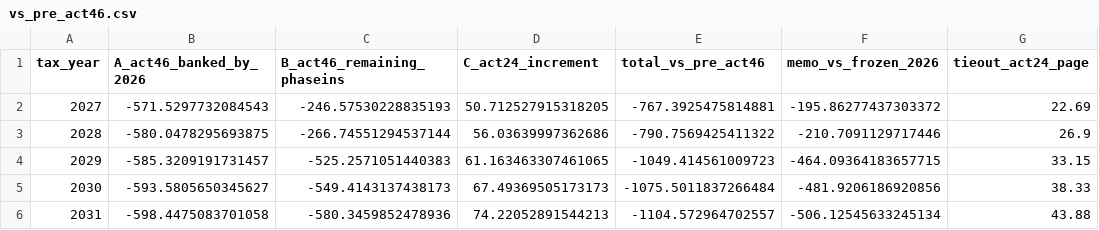
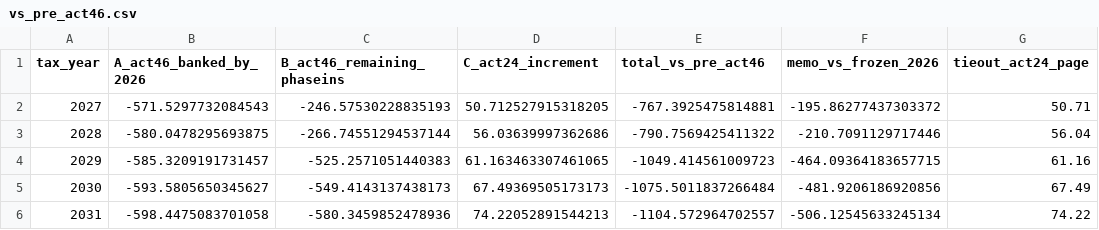
Before and after one commit to Hawaii-Appleseed/Census-Forecaster, a CSV file: site/data/act-24/vs_pre_act46.csv, drawn as a sheet.

```diff
--- a/site/data/act-24/vs_pre_act46.csv
+++ b/site/data/act-24/vs_pre_act46.csv
@@ -1,6 +1,6 @@
 tax_year,A_act46_banked_by_2026,B_act46_remaining_phaseins,C_act24_increment,total_vs_pre_act46,memo_vs_frozen_2026,tieout_act24_page
-2027,-571.5297732084543,-246.57530228835193,50.712527915318205,-767.3925475814881,-195.86277437303372,22.69
-2028,-580.0478295693875,-266.74551294537144,56.03639997362686,-790.7569425411322,-210.7091129717446,26.9
-2029,-585.3209191731457,-525.2571051440383,61.163463307461065,-1049.414561009723,-464.09364183657715,33.15
-2030,-593.5805650345627,-549.4143137438173,67.49369505173173,-1075.5011837266484,-481.9206186920856,38.33
-2031,-598.4475083701058,-580.3459852478936,74.22052891544213,-1104.572964702557,-506.12545633245134,43.88
+2027,-571.5297732084543,-246.57530228835193,50.712527915318205,-767.3925475814881,-195.86277437303372,50.71
+2028,-580.0478295693875,-266.74551294537144,56.03639997362686,-790.7569425411322,-210.7091129717446,56.04
+2029,-585.3209191731457,-525.2571051440383,61.163463307461065,-1049.414561009723,-464.09364183657715,61.16
+2030,-593.5805650345627,-549.4143137438173,67.49369505173173,-1075.5011837266484,-481.9206186920856,67.49
+2031,-598.4475083701058,-580.3459852478936,74.22052891544213,-1104.572964702557,-506.12545633245134,74.22
```
Also changed, not shown: 9 other files.
